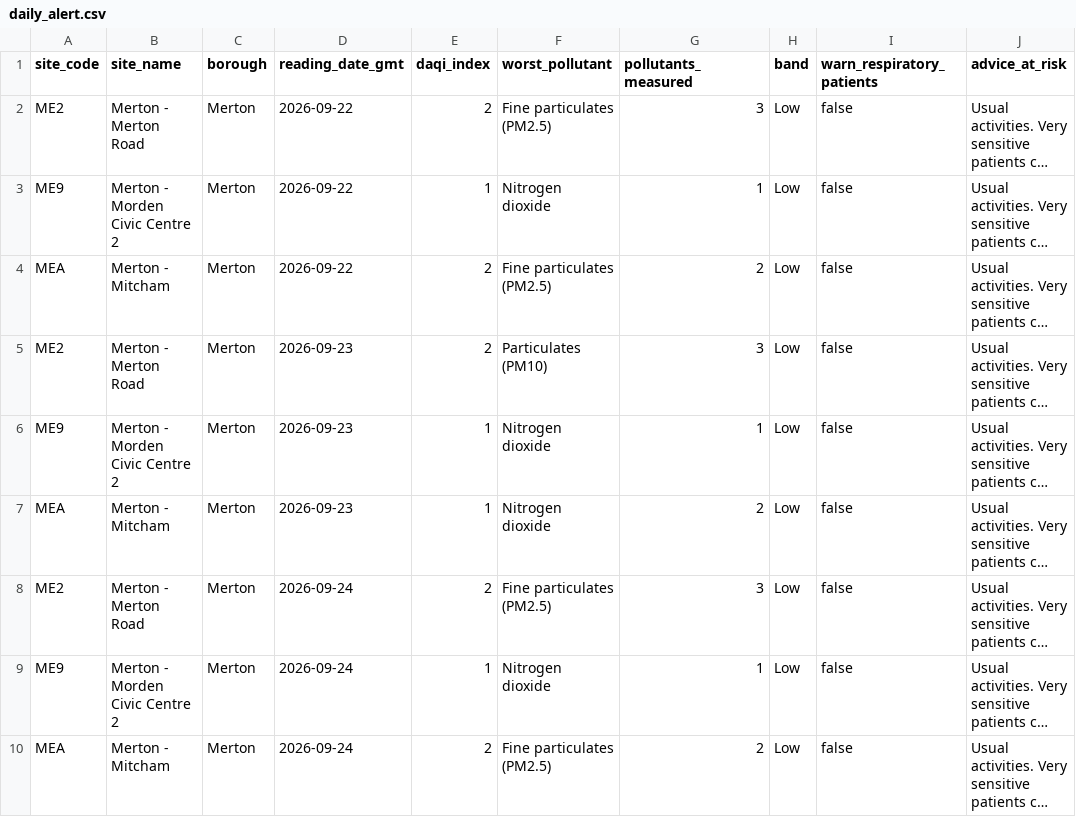
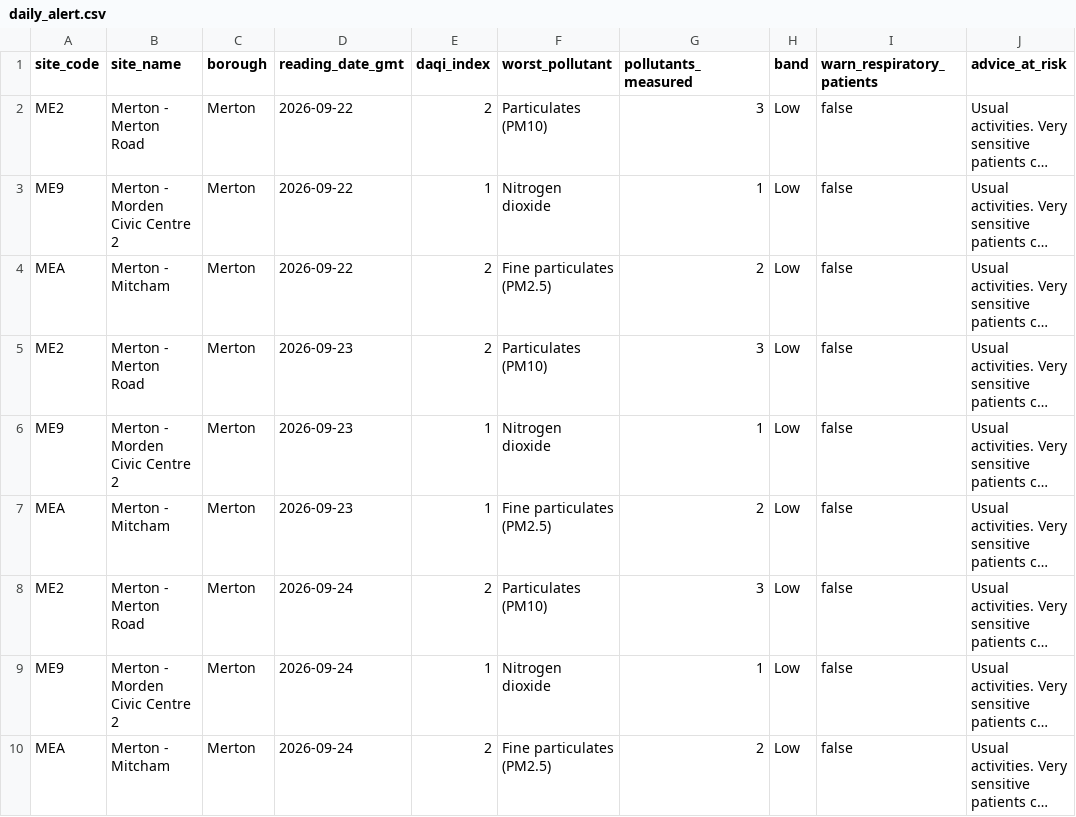
Before and after one commit to hasenasafi/london-air, a CSV file: exports/daily_alert.csv, drawn as a sheet; only a part is shown; long unchanged cells end in …; the diff covers the shown part only; the diff names each change by its address in the sheet, - before the commit and + after, or states it on an @@ line.

```diff
--- a/exports/daily_alert.csv
+++ b/exports/daily_alert.csv
-F2 (worst_pollutant): Fine particulates (PM2.5)
+F2 (worst_pollutant): Particulates (PM10)
-F7 (worst_pollutant): Nitrogen dioxide
+F7 (worst_pollutant): Fine particulates (PM2.5)
-F8 (worst_pollutant): Fine particulates (PM2.5)
+F8 (worst_pollutant): Particulates (PM10)
```
Also changed, not shown: 3 added rows and 53 edited cells elsewhere in this file, exports/current_alert.csv, 4 other files.
